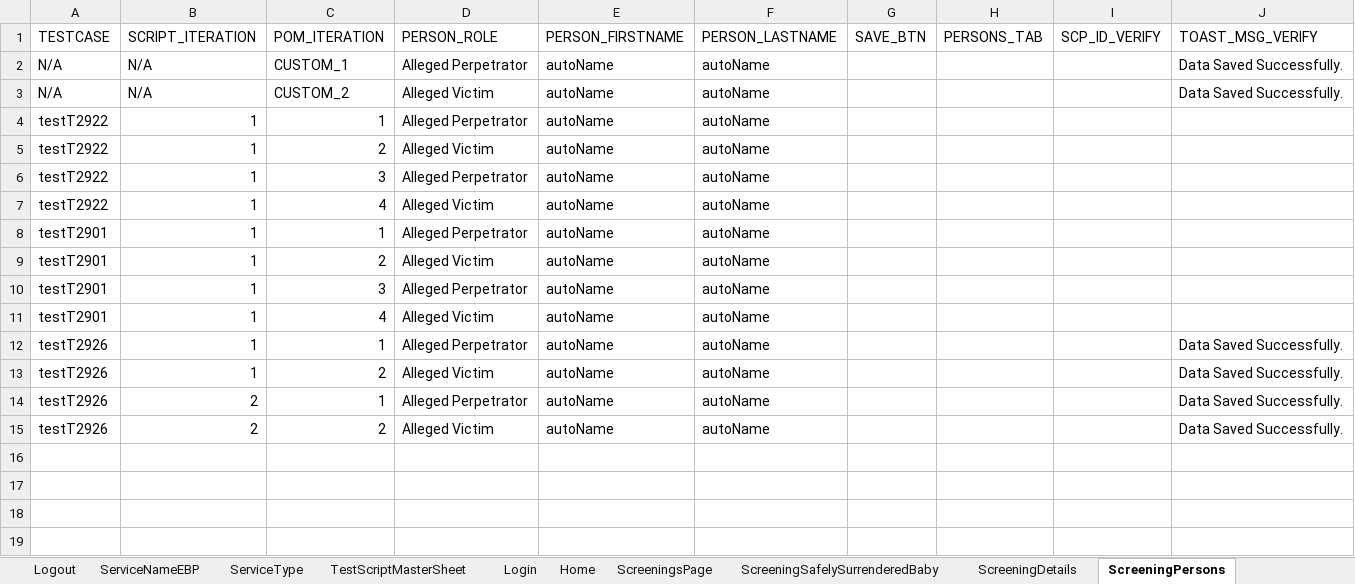
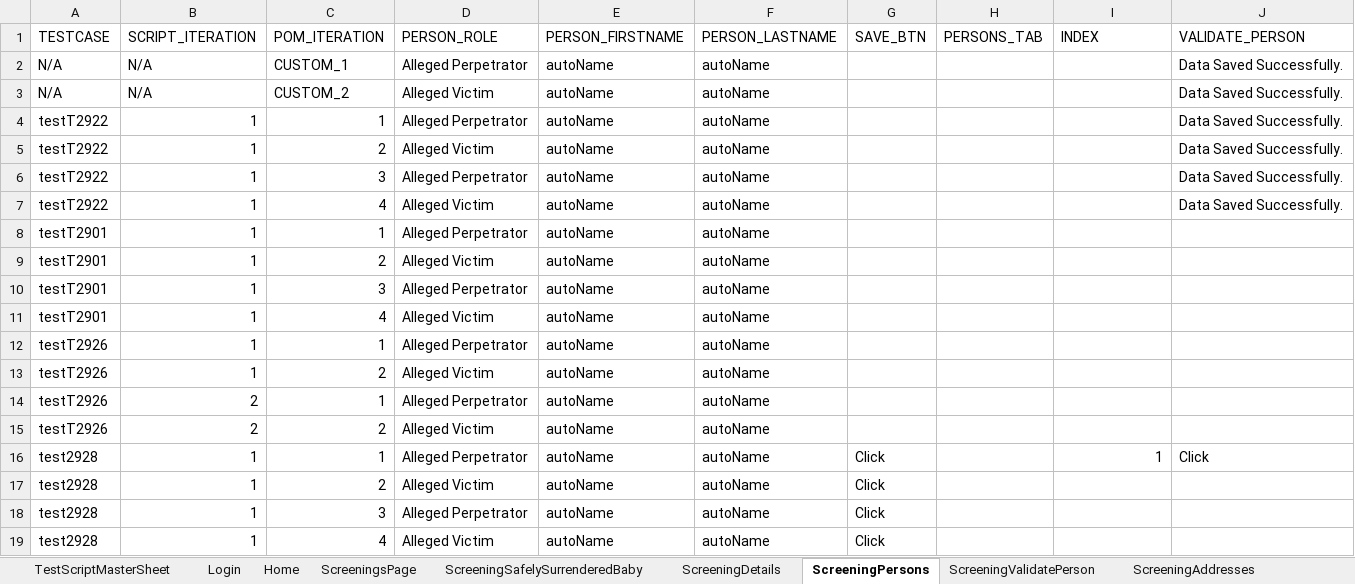
Before and after one commit to priya-singh4/POMExcelData, an Excel workbook: Screening.xlsx, sheet ScreeningPersons, drawn as a sheet; values as stored, in another font and other column widths than the file's, no borders; the diff names each change by its address in the sheet, - before the commit and + after, or states it on an @@ line.

```diff
--- a/Screening.xlsx (sheet ScreeningPersons)
+++ b/Screening.xlsx (sheet ScreeningPersons)
-sheet tab: Logout
-I1: SCP_ID_VERIFY
+I1: INDEX
-J1: TOAST_MSG_VERIFY
+J1: VALIDATE_PERSON
-J4:J7 (VALIDATE_PERSON): (empty)
+J4:J7 (VALIDATE_PERSON): Data Saved Successfully.
-J12:J15 (VALIDATE_PERSON): Data Saved Successfully.
+J12:J15 (VALIDATE_PERSON): (empty)
+row 16: test2928 | 1 | 1 | Alleged Perpetrator | autoName | autoName | Click |  | 1 | Click
+row 17: test2928 | 1 | 2 | Alleged Victim | autoName | autoName | Click
+row 18: test2928 | 1 | 3 | Alleged Perpetrator | autoName | autoName | Click
+row 19: test2928 | 1 | 4 | Alleged Victim | autoName | autoName | Click
```
Also changed, not shown: sheet ScreeningDetails, sheet ScreeningValidatePerson, sheet ScreeningsPage, sheet ScreeningTribalInquiry, sheet ApprovalandAuditHistory, sheet ScreeningContactLog, 9 more sheets, other sheet tabs.
